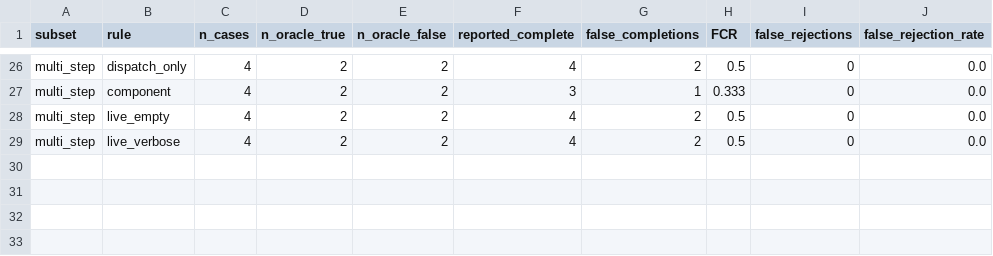
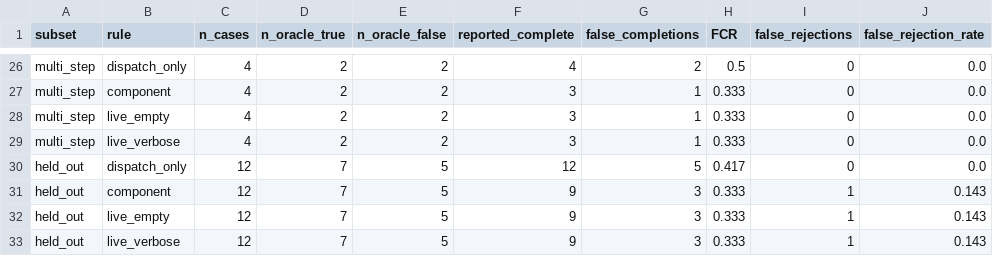
Before and after one commit to sudeshsudhii/Agentic-pilot-local, a CSV file: artifacts/results/verification_gate_summary.csv, drawn as a sheet; only a part is shown, gaps mark what is left out; the diff covers the shown part only.

```diff
--- a/artifacts/results/verification_gate_summary.csv
+++ b/artifacts/results/verification_gate_summary.csv
@@ -27,3 +27,7 @@ multi_step,dispatch_only,4,2,2,4,2,0.5,0,0.0
 multi_step,component,4,2,2,3,1,0.333,0,0.0
-multi_step,live_empty,4,2,2,4,2,0.5,0,0.0
-multi_step,live_verbose,4,2,2,4,2,0.5,0,0.0
+multi_step,live_empty,4,2,2,3,1,0.333,0,0.0
+multi_step,live_verbose,4,2,2,3,1,0.333,0,0.0
+held_out,dispatch_only,12,7,5,12,5,0.417,0,0.0
+held_out,component,12,7,5,9,3,0.333,1,0.143
+held_out,live_empty,12,7,5,9,3,0.333,1,0.143
+held_out,live_verbose,12,7,5,9,3,0.333,1,0.143
```
Also changed, not shown: 63 edited cells elsewhere in this file, artifacts/results/verification_gate_cases.csv, 10 other files.
